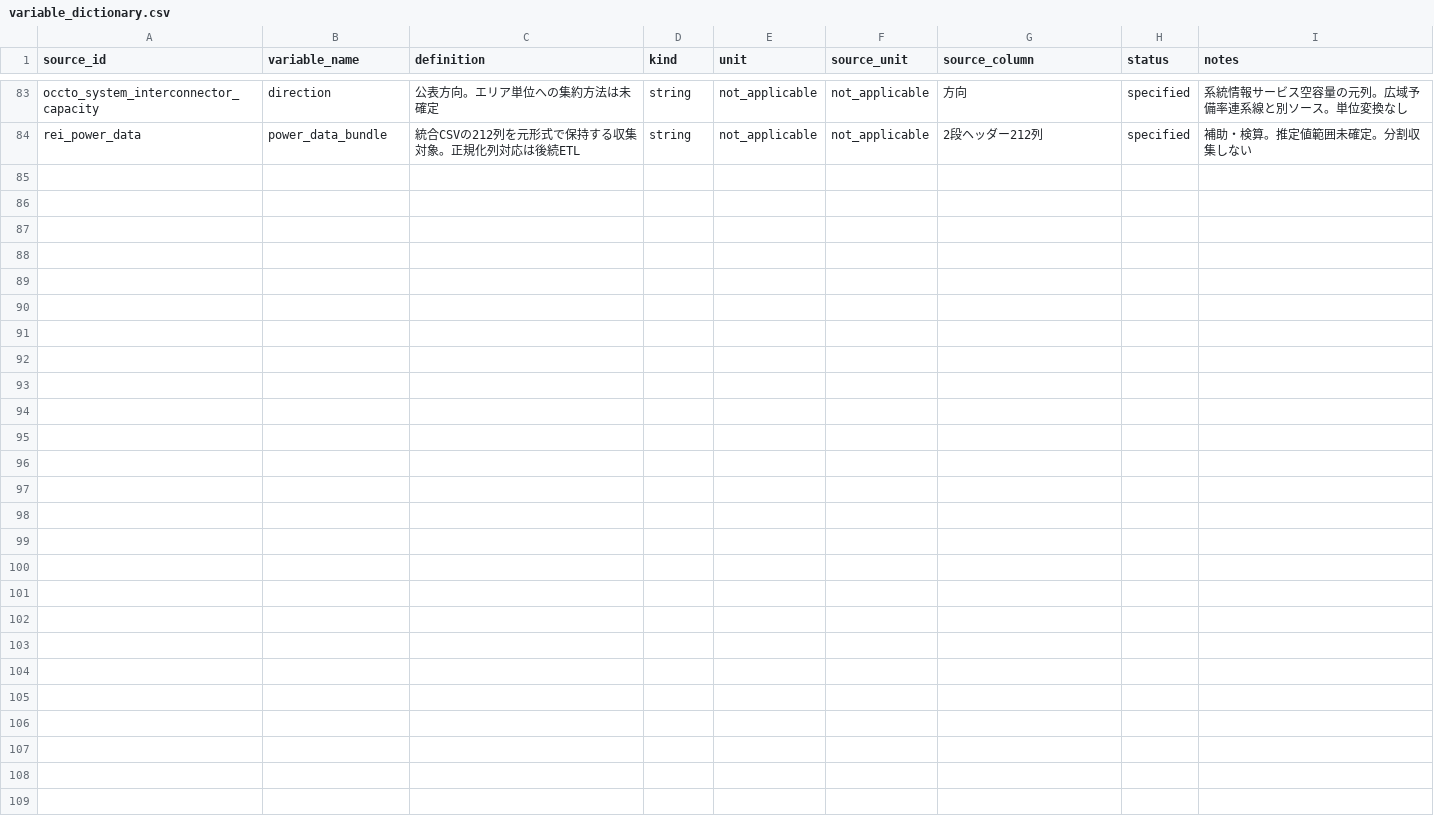
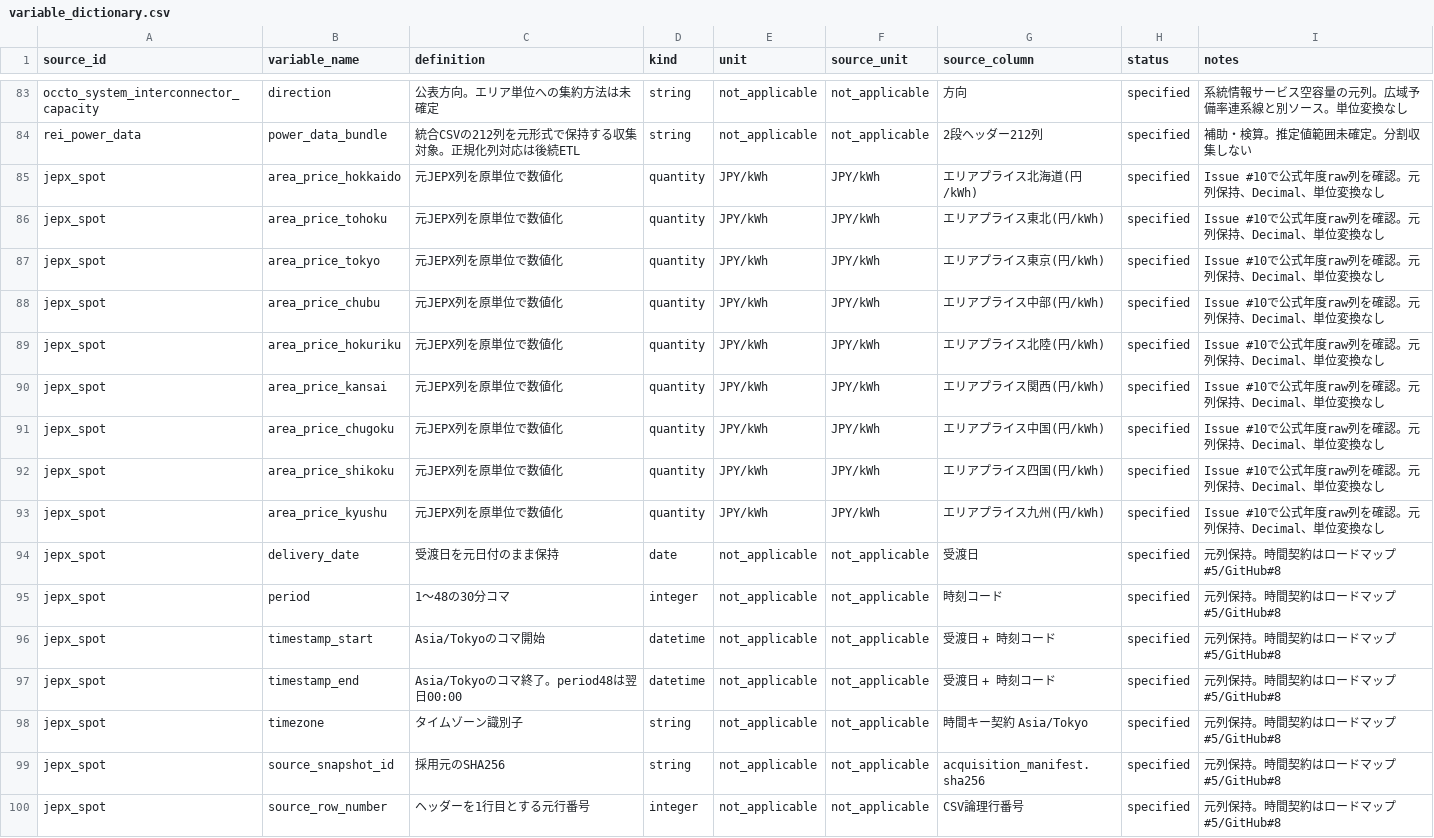
Before and after one commit to gochiglog/jepx-market-power-analysis, a CSV file: metadata/variable_dictionary.csv, drawn as a sheet; only a part is shown, gaps mark what is left out; the diff covers the shown part only; the diff names each change by its address in the sheet, - before the commit and + after, or states it on an @@ line.

Commit message:
[#10] JEPX spotを原単位と元列を保持したParquetへ整形しFY2025を監査

```diff
--- a/metadata/variable_dictionary.csv
+++ b/metadata/variable_dictionary.csv
+row 85: jepx_spot | area_price_hokkaido | 元JEPX列を原単位で数値化 | quantity | JPY/kWh | JPY/kWh | エリアプライス北海道(円/kWh) | specified | Issue #10で公式年度raw列を確認。元列保持、Decimal、単位変換なし
+row 86: jepx_spot | area_price_tohoku | 元JEPX列を原単位で数値化 | quantity | JPY/kWh | JPY/kWh | エリアプライス東北(円/kWh) | specified | Issue #10で公式年度raw列を確認。元列保持、Decimal、単位変換なし
+row 87: jepx_spot | area_price_tokyo | 元JEPX列を原単位で数値化 | quantity | JPY/kWh | JPY/kWh | エリアプライス東京(円/kWh) | specified | Issue #10で公式年度raw列を確認。元列保持、Decimal、単位変換なし
+row 88: jepx_spot | area_price_chubu | 元JEPX列を原単位で数値化 | quantity | JPY/kWh | JPY/kWh | エリアプライス中部(円/kWh) | specified | Issue #10で公式年度raw列を確認。元列保持、Decimal、単位変換なし
+row 89: jepx_spot | area_price_hokuriku | 元JEPX列を原単位で数値化 | quantity | JPY/kWh | JPY/kWh | エリアプライス北陸(円/kWh) | specified | Issue #10で公式年度raw列を確認。元列保持、Decimal、単位変換なし
+row 90: jepx_spot | area_price_kansai | 元JEPX列を原単位で数値化 | quantity | JPY/kWh | JPY/kWh | エリアプライス関西(円/kWh) | specified | Issue #10で公式年度raw列を確認。元列保持、Decimal、単位変換なし
+row 91: jepx_spot | area_price_chugoku | 元JEPX列を原単位で数値化 | quantity | JPY/kWh | JPY/kWh | エリアプライス中国(円/kWh) | specified | Issue #10で公式年度raw列を確認。元列保持、Decimal、単位変換なし
+row 92: jepx_spot | area_price_shikoku | 元JEPX列を原単位で数値化 | quantity | JPY/kWh | JPY/kWh | エリアプライス四国(円/kWh) | specified | Issue #10で公式年度raw列を確認。元列保持、Decimal、単位変換なし
+row 93: jepx_spot | area_price_kyushu | 元JEPX列を原単位で数値化 | quantity | JPY/kWh | JPY/kWh | エリアプライス九州(円/kWh) | specified | Issue #10で公式年度raw列を確認。元列保持、Decimal、単位変換なし
+row 94: jepx_spot | delivery_date | 受渡日を元日付のまま保持 | date | not_applicable | not_applicable | 受渡日 | specified | 元列保持。時間契約はロードマップ#5/GitHub#8
+row 95: jepx_spot | period | 1〜48の30分コマ | integer | not_applicable | not_applicable | 時刻コード | specified | 元列保持。時間契約はロードマップ#5/GitHub#8
+row 96: jepx_spot | timestamp_start | Asia/Tokyoのコマ開始 | datetime | not_applicable | not_applicable | 受渡日 + 時刻コード | specified | 元列保持。時間契約はロードマップ#5/GitHub#8
+row 97: jepx_spot | timestamp_end | Asia/Tokyoのコマ終了。period48は翌日00:00 | datetime | not_applicable | not_applicable | 受渡日 + 時刻コード | specified | 元列保持。時間契約はロードマップ#5/GitHub#8
+row 98: jepx_spot | timezone | タイムゾーン識別子 | string | not_applicable | not_applicable | 時間キー契約 Asia/Tokyo | specified | 元列保持。時間契約はロードマップ#5/GitHub#8
+row 99: jepx_spot | source_snapshot_id | 採用元のSHA256 | string | not_applicable | not_applicable | acquisition_manifest.sha256 | specified | 元列保持。時間契約はロードマップ#5/GitHub#8
+row 100: jepx_spot | source_row_number | ヘッダーを1行目とする元行番号 | integer | not_applicable | not_applicable | CSV論理行番号 | specified | 元列保持。時間契約はロードマップ#5/GitHub#8
```
Also changed, not shown: 36 edited cells elsewhere in this file, 7 other files.
